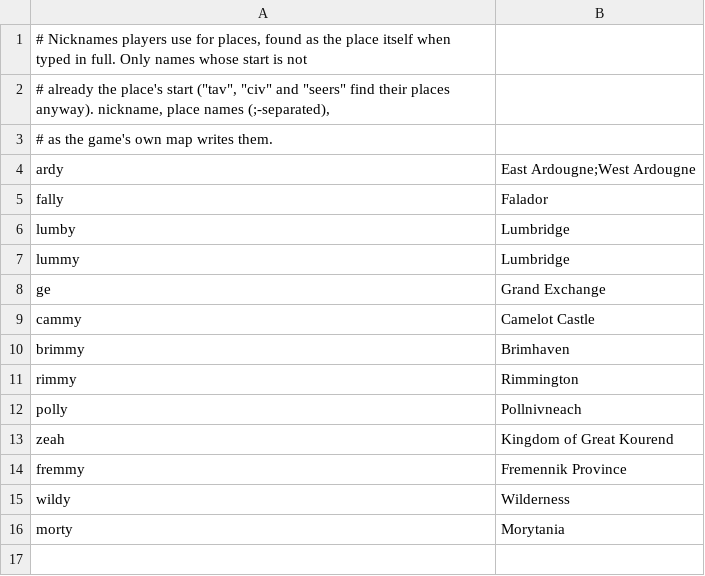
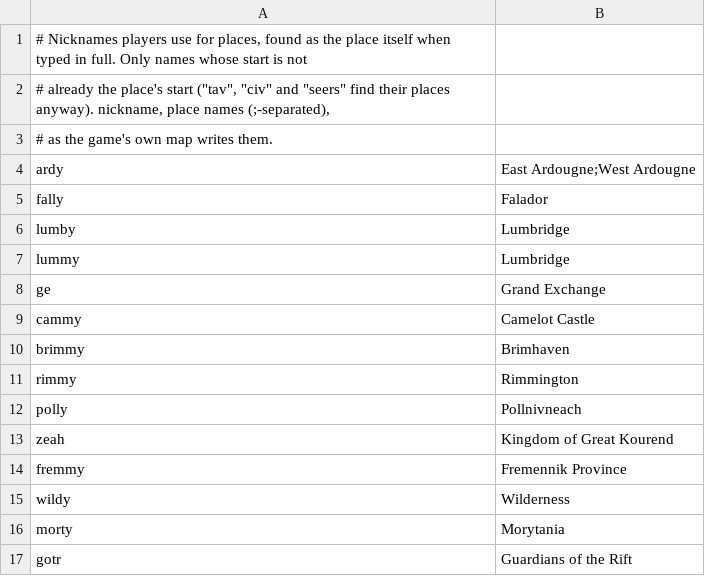
Before and after one commit to Brettgod1355/Advanced-Map, a TSV file: src/main/resources/com/advancedmap/nicknames.tsv, drawn as a sheet; the diff names each change by its address in the sheet, - before the commit and + after, or states it on an @@ line.

Commit message:
Name three minigame icons; "gotr" finds Guardians of the Rift
- named-icons.tsv: the Soul Wars portal in the Ferox Enclave Dungeon
  (3157, 10027), Guardians of the Rift in the Temple of the Eye
  (3615, 9483) and the Hallowed Sepulchre's lobby (2400, 5982), each with
  its wiki page; the game's map calls them all "Minigame".
- places.tsv: Guardians of the Rift, which RuneLite's minigame list leaves
  out, so the search finds it; nicknames.tsv: "gotr".

```diff
--- a/src/main/resources/com/advancedmap/nicknames.tsv
+++ b/src/main/resources/com/advancedmap/nicknames.tsv
+row 17: gotr | Guardians of the Rift
```
Also changed, not shown: src/main/resources/com/advancedmap/named-icons.tsv, src/main/resources/com/advancedmap/places.tsv, 2 other files.
